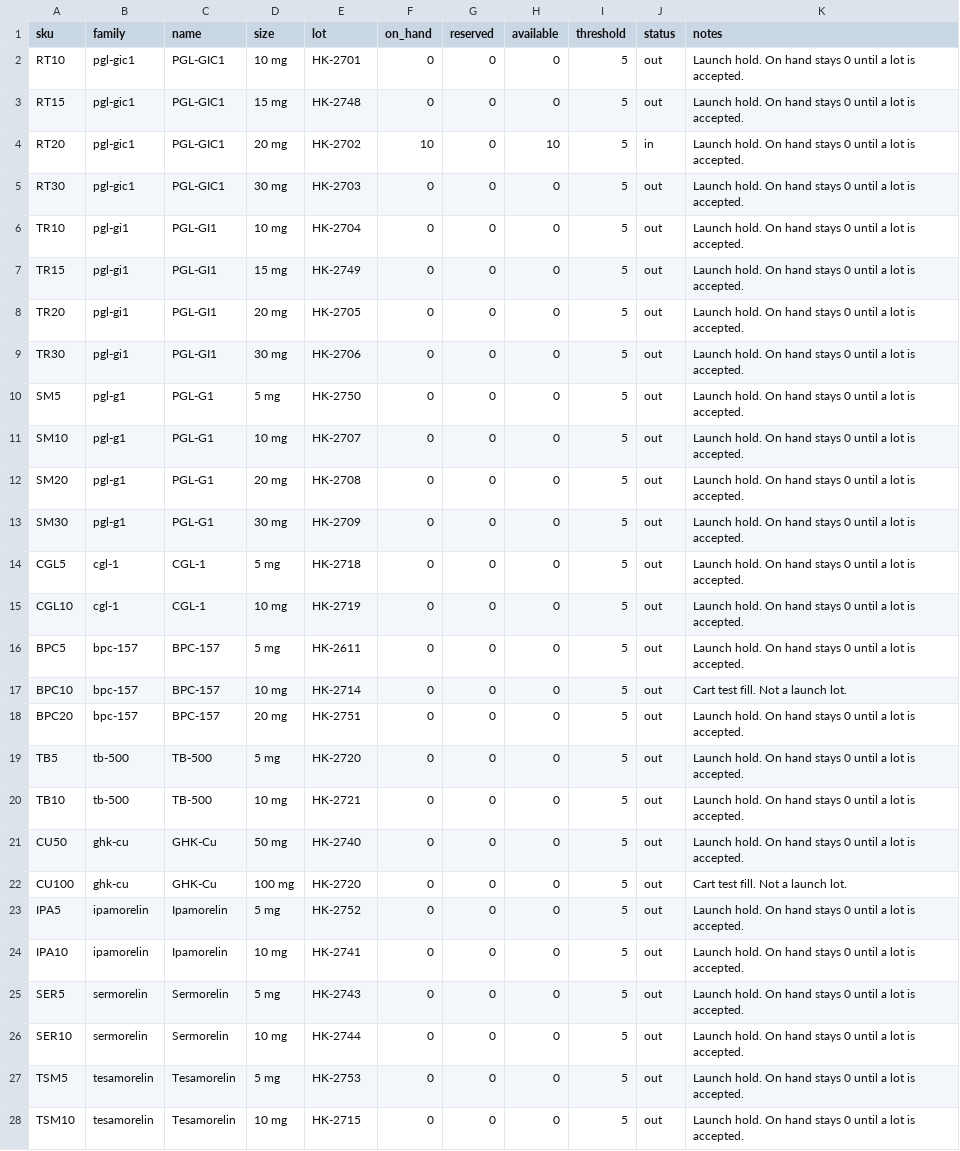
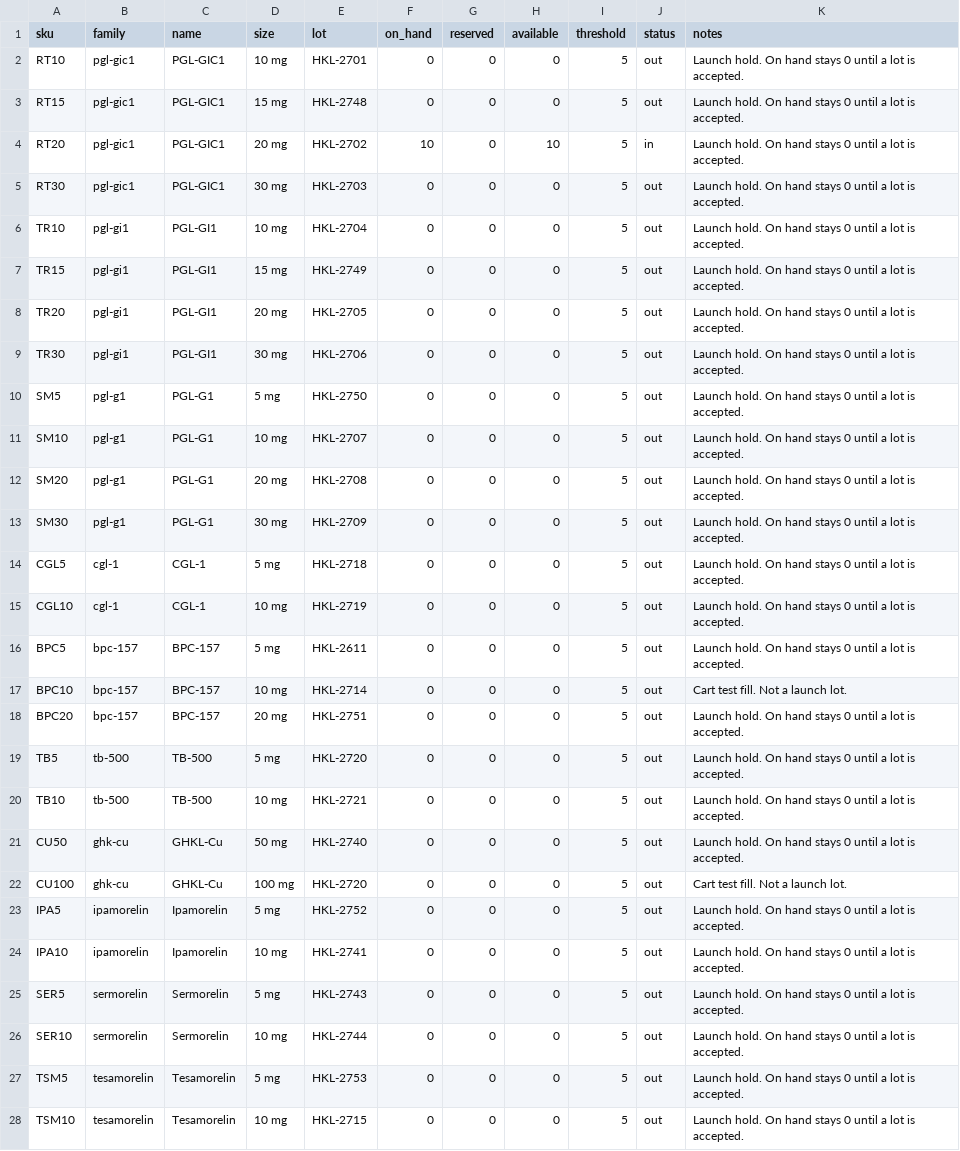
Before and after one commit to mastaryan/Helix-King-Labs, a CSV file: data/inventory.csv, drawn as a sheet; only a part is shown; the diff covers the shown part only.

```diff
--- a/data/inventory.csv
+++ b/data/inventory.csv
@@ -1,28 +1,28 @@
 sku,family,name,size,lot,on_hand,reserved,available,threshold,status,notes
-RT10,pgl-gic1,PGL-GIC1,10 mg,HK-2701,0,0,0,5,out,Launch hold. On hand stays 0 until a lot is accepted.
-RT15,pgl-gic1,PGL-GIC1,15 mg,HK-2748,0,0,0,5,out,Launch hold. On hand stays 0 until a lot is accepted.
-RT20,pgl-gic1,PGL-GIC1,20 mg,HK-2702,10,0,10,5,in,Launch hold. On hand stays 0 until a lot is accepted.
-RT30,pgl-gic1,PGL-GIC1,30 mg,HK-2703,0,0,0,5,out,Launch hold. On hand stays 0 until a lot is accepted.
-TR10,pgl-gi1,PGL-GI1,10 mg,HK-2704,0,0,0,5,out,Launch hold. On hand stays 0 until a lot is accepted.
-TR15,pgl-gi1,PGL-GI1,15 mg,HK-2749,0,0,0,5,out,Launch hold. On hand stays 0 until a lot is accepted.
-TR20,pgl-gi1,PGL-GI1,20 mg,HK-2705,0,0,0,5,out,Launch hold. On hand stays 0 until a lot is accepted.
-TR30,pgl-gi1,PGL-GI1,30 mg,HK-2706,0,0,0,5,out,Launch hold. On hand stays 0 until a lot is accepted.
-SM5,pgl-g1,PGL-G1,5 mg,HK-2750,0,0,0,5,out,Launch hold. On hand stays 0 until a lot is accepted.
-SM10,pgl-g1,PGL-G1,10 mg,HK-2707,0,0,0,5,out,Launch hold. On hand stays 0 until a lot is accepted.
-SM20,pgl-g1,PGL-G1,20 mg,HK-2708,0,0,0,5,out,Launch hold. On hand stays 0 until a lot is accepted.
-SM30,pgl-g1,PGL-G1,30 mg,HK-2709,0,0,0,5,out,Launch hold. On hand stays 0 until a lot is accepted.
-CGL5,cgl-1,CGL-1,5 mg,HK-2718,0,0,0,5,out,Launch hold. On hand stays 0 until a lot is accepted.
-CGL10,cgl-1,CGL-1,10 mg,HK-2719,0,0,0,5,out,Launch hold. On hand stays 0 until a lot is accepted.
-BPC5,bpc-157,BPC-157,5 mg,HK-2611,0,0,0,5,out,Launch hold. On hand stays 0 until a lot is accepted.
-BPC10,bpc-157,BPC-157,10 mg,HK-2714,0,0,0,5,out,Cart test fill. Not a launch lot.
-BPC20,bpc-157,BPC-157,20 mg,HK-2751,0,0,0,5,out,Launch hold. On hand stays 0 until a lot is accepted.
-TB5,tb-500,TB-500,5 mg,HK-2720,0,0,0,5,out,Launch hold. On hand stays 0 until a lot is accepted.
-TB10,tb-500,TB-500,10 mg,HK-2721,0,0,0,5,out,Launch hold. On hand stays 0 until a lot is accepted.
-CU50,ghk-cu,GHK-Cu,50 mg,HK-2740,0,0,0,5,out,Launch hold. On hand stays 0 until a lot is accepted.
-CU100,ghk-cu,GHK-Cu,100 mg,HK-2720,0,0,0,5,out,Cart test fill. Not a launch lot.
-IPA5,ipamorelin,Ipamorelin,5 mg,HK-2752,0,0,0,5,out,Launch hold. On hand stays 0 until a lot is accepted.
-IPA10,ipamorelin,Ipamorelin,10 mg,HK-2741,0,0,0,5,out,Launch hold. On hand stays 0 until a lot is accepted.
-SER5,sermorelin,Sermorelin,5 mg,HK-2743,0,0,0,5,out,Launch hold. On hand stays 0 until a lot is accepted.
-SER10,sermorelin,Sermorelin,10 mg,HK-2744,0,0,0,5,out,Launch hold. On hand stays 0 until a lot is accepted.
-TSM5,tesamorelin,Tesamorelin,5 mg,HK-2753,0,0,0,5,out,Launch hold. On hand stays 0 until a lot is accepted.
-TSM10,tesamorelin,Tesamorelin,10 mg,HK-2715,0,0,0,5,out,Launch hold. On hand stays 0 until a lot is accepted.
+RT10,pgl-gic1,PGL-GIC1,10 mg,HKL-2701,0,0,0,5,out,Launch hold. On hand stays 0 until a lot is accepted.
+RT15,pgl-gic1,PGL-GIC1,15 mg,HKL-2748,0,0,0,5,out,Launch hold. On hand stays 0 until a lot is accepted.
+RT20,pgl-gic1,PGL-GIC1,20 mg,HKL-2702,10,0,10,5,in,Launch hold. On hand stays 0 until a lot is accepted.
+RT30,pgl-gic1,PGL-GIC1,30 mg,HKL-2703,0,0,0,5,out,Launch hold. On hand stays 0 until a lot is accepted.
+TR10,pgl-gi1,PGL-GI1,10 mg,HKL-2704,0,0,0,5,out,Launch hold. On hand stays 0 until a lot is accepted.
+TR15,pgl-gi1,PGL-GI1,15 mg,HKL-2749,0,0,0,5,out,Launch hold. On hand stays 0 until a lot is accepted.
+TR20,pgl-gi1,PGL-GI1,20 mg,HKL-2705,0,0,0,5,out,Launch hold. On hand stays 0 until a lot is accepted.
+TR30,pgl-gi1,PGL-GI1,30 mg,HKL-2706,0,0,0,5,out,Launch hold. On hand stays 0 until a lot is accepted.
+SM5,pgl-g1,PGL-G1,5 mg,HKL-2750,0,0,0,5,out,Launch hold. On hand stays 0 until a lot is accepted.
+SM10,pgl-g1,PGL-G1,10 mg,HKL-2707,0,0,0,5,out,Launch hold. On hand stays 0 until a lot is accepted.
+SM20,pgl-g1,PGL-G1,20 mg,HKL-2708,0,0,0,5,out,Launch hold. On hand stays 0 until a lot is accepted.
+SM30,pgl-g1,PGL-G1,30 mg,HKL-2709,0,0,0,5,out,Launch hold. On hand stays 0 until a lot is accepted.
+CGL5,cgl-1,CGL-1,5 mg,HKL-2718,0,0,0,5,out,Launch hold. On hand stays 0 until a lot is accepted.
+CGL10,cgl-1,CGL-1,10 mg,HKL-2719,0,0,0,5,out,Launch hold. On hand stays 0 until a lot is accepted.
+BPC5,bpc-157,BPC-157,5 mg,HKL-2611,0,0,0,5,out,Launch hold. On hand stays 0 until a lot is accepted.
+BPC10,bpc-157,BPC-157,10 mg,HKL-2714,0,0,0,5,out,Cart test fill. Not a launch lot.
+BPC20,bpc-157,BPC-157,20 mg,HKL-2751,0,0,0,5,out,Launch hold. On hand stays 0 until a lot is accepted.
+TB5,tb-500,TB-500,5 mg,HKL-2720,0,0,0,5,out,Launch hold. On hand stays 0 until a lot is accepted.
+TB10,tb-500,TB-500,10 mg,HKL-2721,0,0,0,5,out,Launch hold. On hand stays 0 until a lot is accepted.
+CU50,ghk-cu,GHKL-Cu,50 mg,HKL-2740,0,0,0,5,out,Launch hold. On hand stays 0 until a lot is accepted.
+CU100,ghk-cu,GHKL-Cu,100 mg,HKL-2720,0,0,0,5,out,Cart test fill. Not a launch lot.
+IPA5,ipamorelin,Ipamorelin,5 mg,HKL-2752,0,0,0,5,out,Launch hold. On hand stays 0 until a lot is accepted.
+IPA10,ipamorelin,Ipamorelin,10 mg,HKL-2741,0,0,0,5,out,Launch hold. On hand stays 0 until a lot is accepted.
+SER5,sermorelin,Sermorelin,5 mg,HKL-2743,0,0,0,5,out,Launch hold. On hand stays 0 until a lot is accepted.
+SER10,sermorelin,Sermorelin,10 mg,HKL-2744,0,0,0,5,out,Launch hold. On hand stays 0 until a lot is accepted.
+TSM5,tesamorelin,Tesamorelin,5 mg,HKL-2753,0,0,0,5,out,Launch hold. On hand stays 0 until a lot is accepted.
+TSM10,tesamorelin,Tesamorelin,10 mg,HKL-2715,0,0,0,5,out,Launch hold. On hand stays 0 until a lot is accepted.
```
Also changed, not shown: 41 edited cells elsewhere in this file, data/catalog-pricing.csv, 3 other files.
